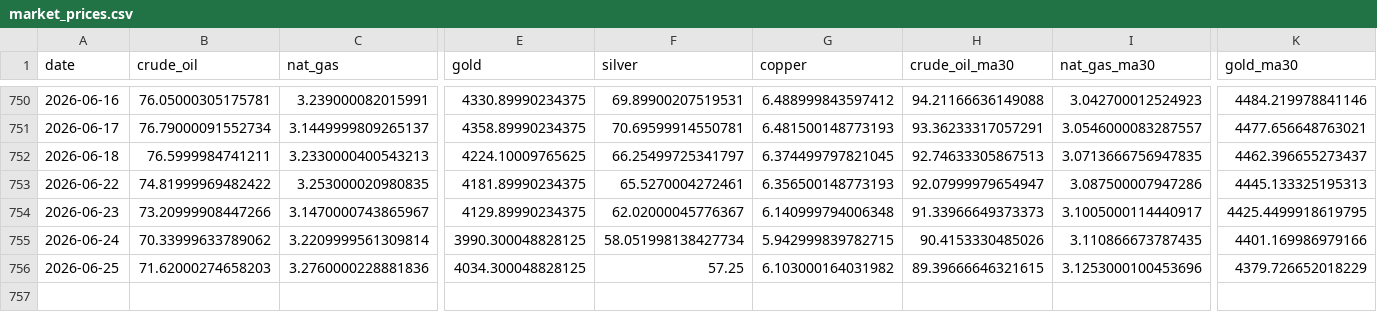
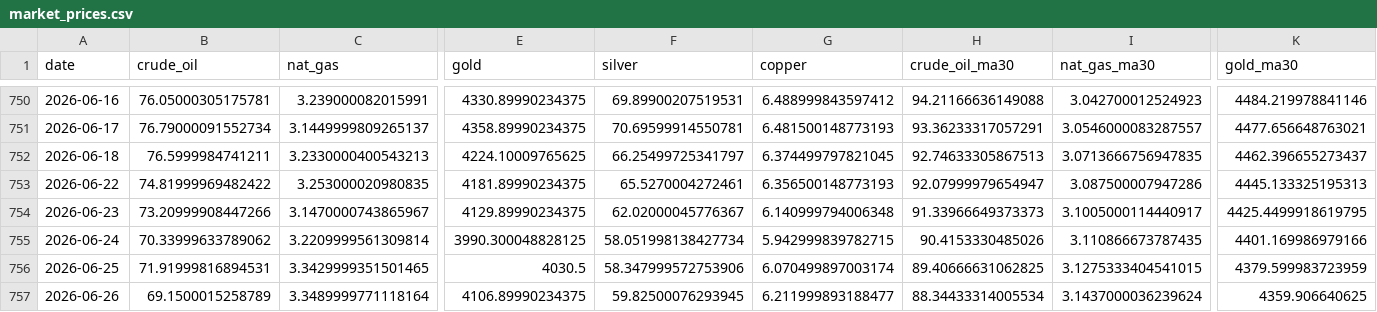
Before and after one commit to ela113arm-arch/macro-data-tracker, a CSV file: data/market_prices.csv, drawn as a sheet; only a part is shown, gaps mark what is left out; rows hold the shown columns only; the diff covers the shown part only; the diff names each change by its address in the sheet, - before the commit and + after, or states it on an @@ line.

```diff
--- a/data/market_prices.csv
+++ b/data/market_prices.csv
-B756 (crude_oil): 71.62000274658203
+B756 (crude_oil): 71.91999816894531
-C756 (nat_gas): 3.2760000228881836
+C756 (nat_gas): 3.3429999351501465
-E756 (gold): 4034.300048828125
+E756 (gold): 4030.5
-F756 (silver): 57.25
+F756 (silver): 58.347999572753906
-G756 (copper): 6.103000164031982
+G756 (copper): 6.070499897003174
-H756 (crude_oil_ma30): 89.39666646321615
+H756 (crude_oil_ma30): 89.40666631062825
-I756 (nat_gas_ma30): 3.1253000100453696
+I756 (nat_gas_ma30): 3.1275333404541015
-K756 (gold_ma30): 4379.726652018229
+K756 (gold_ma30): 4379.599983723959
+row 757: 2026-06-26 | 69.1500015258789 | 3.3489999771118164 | 4106.89990234375 | 59.82500076293945 | 6.211999893188477 | 88.34433314005534 | 3.1437000036239624 | 4359.906640625
```
Also changed, not shown: 2 edited cells elsewhere in this file, data/baltic_dry.csv, data/cftc_positioning.csv, 9 other files.
